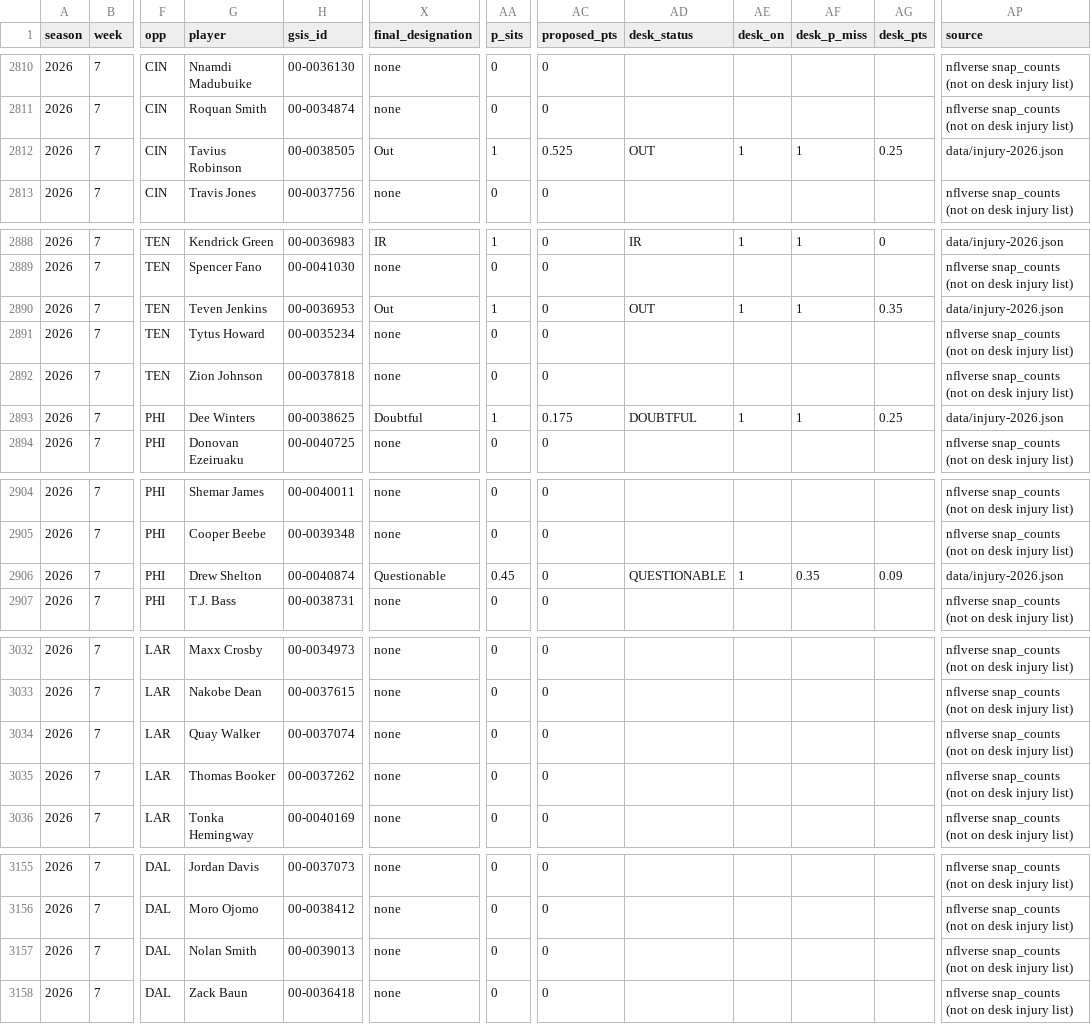
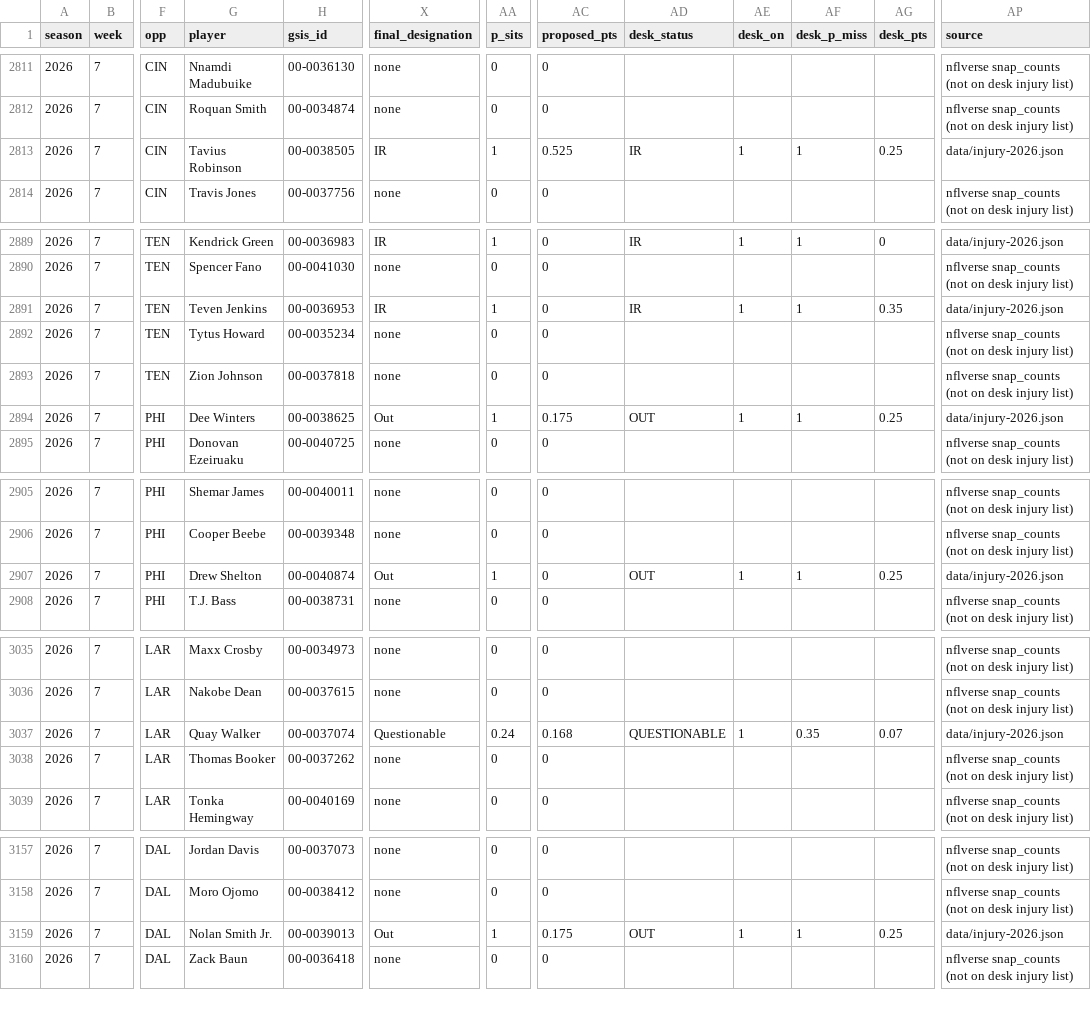
Before and after one commit to brett761/nfl-scout-desk, a CSV file: data/injury-trench/players-2026.csv, drawn as a sheet; only a part is shown, gaps mark what is left out; addresses are those after the commit; the diff covers the shown part only; the diff names each change by its address in the sheet, - before the commit and + after, or states it on an @@ line.

Commit message:
Injury refresh 2026-10-25a WORKING-SUN (Week 7 Sunday gameday; Lamar Jackson OUT)
Saturday/Sunday ESPN moves: BAL Lamar Jackson Q->OUT (BAL -2.06 -> -3.04), PHI DeVonta Smith/Wicks/M. Carter II Q->OUT + Nolan Smith Jr. new OUT, Goedert/Steen cleared (PHI -3.69 -> -4.03), NYG Holland Q->OUT, Theo Johnson D->OUT, DAL Shelton/Turpin->OUT, Winters D->OUT, IND CJ Allen new OUT, DET Branch cleared, CLE Delpit cleared.
NE/CHI (TNF FINAL) and PIT/NO (Dublin in progress) rows verbatim from 2026-10-24a. Manuals preserved. Week 7 locks untouched. Cache ?v=w7sun25a.

```diff
--- a/data/injury-trench/players-2026.csv
+++ b/data/injury-trench/players-2026.csv
-X2813 (final_designation): Out
+X2813 (final_designation): IR
-AD2813 (desk_status): OUT
+AD2813 (desk_status): IR
-X2891 (final_designation): Out
+X2891 (final_designation): IR
-AD2891 (desk_status): OUT
+AD2891 (desk_status): IR
-X2894 (final_designation): Doubtful
+X2894 (final_designation): Out
-AD2894 (desk_status): DOUBTFUL
+AD2894 (desk_status): OUT
-X2907 (final_designation): Questionable
+X2907 (final_designation): Out
-AA2907 (p_sits): 0.45
+AA2907 (p_sits): 1
-AD2907 (desk_status): QUESTIONABLE
+AD2907 (desk_status): OUT
-AF2907 (desk_p_miss): 0.35
+AF2907 (desk_p_miss): 1
-AG2907 (desk_pts): 0.09
+AG2907 (desk_pts): 0.25
-X3037 (final_designation): none
+X3037 (final_designation): Questionable
-AA3037 (p_sits): 0
+AA3037 (p_sits): 0.24
-AC3037 (proposed_pts): 0
+AC3037 (proposed_pts): 0.168
-AD3037 (desk_status): (empty)
+AD3037 (desk_status): QUESTIONABLE
-AE3037 (desk_on): (empty)
+AE3037 (desk_on): 1
-AF3037 (desk_p_miss): (empty)
+AF3037 (desk_p_miss): 0.35
-AG3037 (desk_pts): (empty)
+AG3037 (desk_pts): 0.07
-AP3037 (source): nflverse snap_counts (not on desk injury list)
+AP3037 (source): data/injury-2026.json
-G3159 (player): Nolan Smith
+G3159 (player): Nolan Smith Jr.
-X3159 (final_designation): none
+X3159 (final_designation): Out
-AA3159 (p_sits): 0
+AA3159 (p_sits): 1
-AC3159 (proposed_pts): 0
+AC3159 (proposed_pts): 0.175
-AD3159 (desk_status): (empty)
+AD3159 (desk_status): OUT
-AE3159 (desk_on): (empty)
+AE3159 (desk_on): 1
-AF3159 (desk_p_miss): (empty)
+AF3159 (desk_p_miss): 1
-AG3159 (desk_pts): (empty)
+AG3159 (desk_pts): 0.25
-AP3159 (source): nflverse snap_counts (not on desk injury list)
+AP3159 (source): data/injury-2026.json
```
Also changed, not shown: 3 added rows, 1 removed row and 26 edited cells elsewhere in this file, data/injury-trench/team-games-2026.csv, 7 other files.
